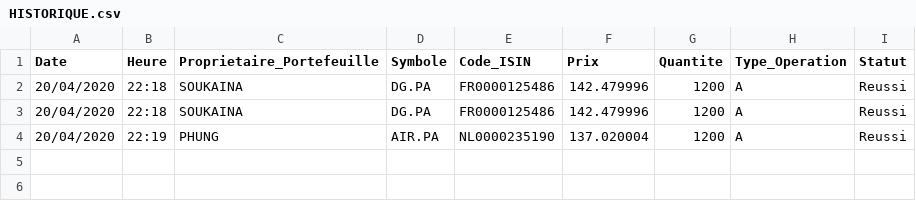
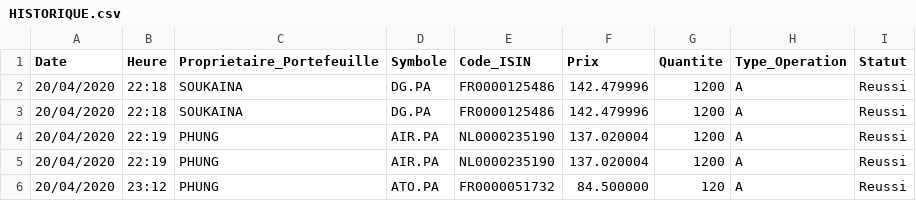
Before and after one commit to ducthinh96/GestionPortefeuille, a CSV file: HISTORIQUE.csv, drawn as a sheet; the diff names each change by its address in the sheet, - before the commit and + after, or states it on an @@ line.

Commit message:
Ajout la modification de prix du cours de bourse (avec seuil de declenchement) & la comparaison décimale

```diff
--- a/HISTORIQUE.csv
+++ b/HISTORIQUE.csv
+row 5: 20/04/2020 | 22:19 | PHUNG | AIR.PA | NL0000235190 | 137.020004 | 1200 | A | Reussi
+row 6: 20/04/2020 | 23:12 | PHUNG | ATO.PA | FR0000051732 | 84.500000 | 120 | A | Reussi
```
Also changed, not shown: 3 other files.
